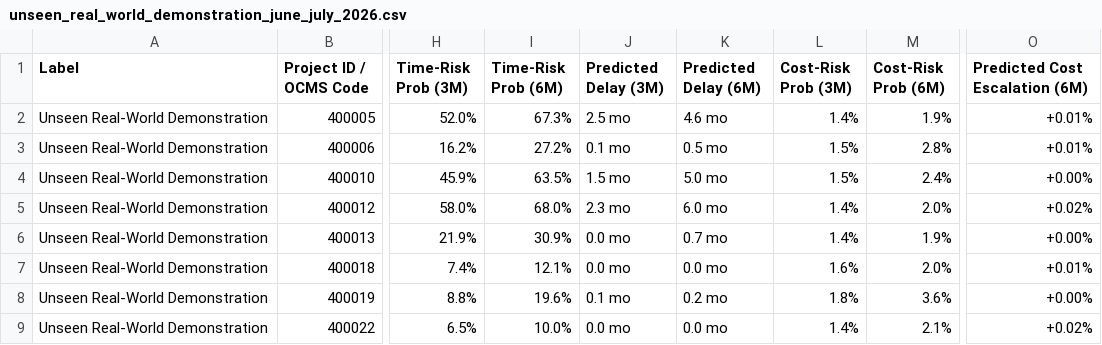
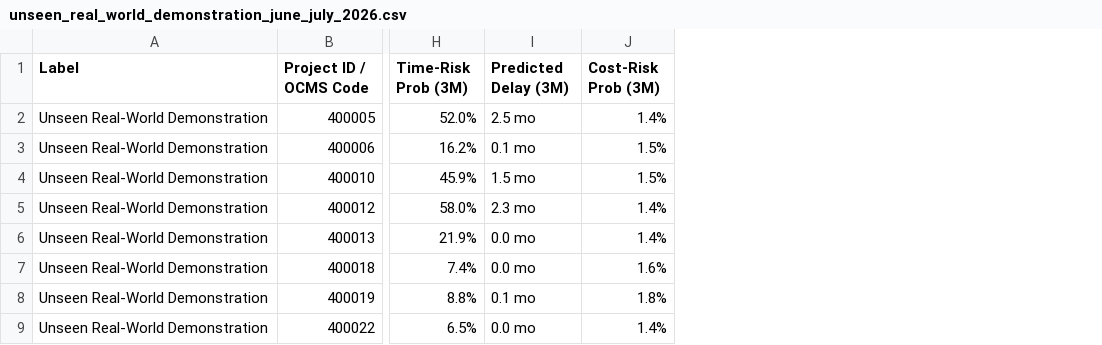
Before and after one commit to PriyaanshPandey/Nirmaan_Drishti, a CSV file: results/unseen_real_world_demonstration_june_july_2026.csv, drawn as a sheet; only a part is shown, gaps mark what is left out; the diff names each change by its address in the sheet, - before the commit and + after, or states it on an @@ line.

```diff
--- a/results/unseen_real_world_demonstration_june_july_2026.csv
+++ b/results/unseen_real_world_demonstration_june_july_2026.csv
-column I (Time-Risk Prob (6M)), rows 2-9: 67.3% | 27.2% | 63.5% | 68.0% | 30.9% | 12.1% | 19.6% | 10.0%
-column K (Predicted Delay (6M)), rows 2-9: 4.6 mo | 0.5 mo | 5.0 mo | 6.0 mo | 0.7 mo | 0.0 mo | 0.2 mo | 0.0 mo
-column M (Cost-Risk Prob (6M)), rows 2-9: 1.9% | 2.8% | 2.4% | 2.0% | 1.9% | 2.0% | 3.6% | 2.1%
-column O (Predicted Cost Escalation (6M)), rows 2-9: +0.01% | +0.01% | +0.00% | +0.02% | +0.00% | +0.01% | +0.00% | +0.02%
```
Also changed, not shown: results/classification_models_comparison.csv, results/cost_and_time_regression_comparison.csv, 49 other files.
